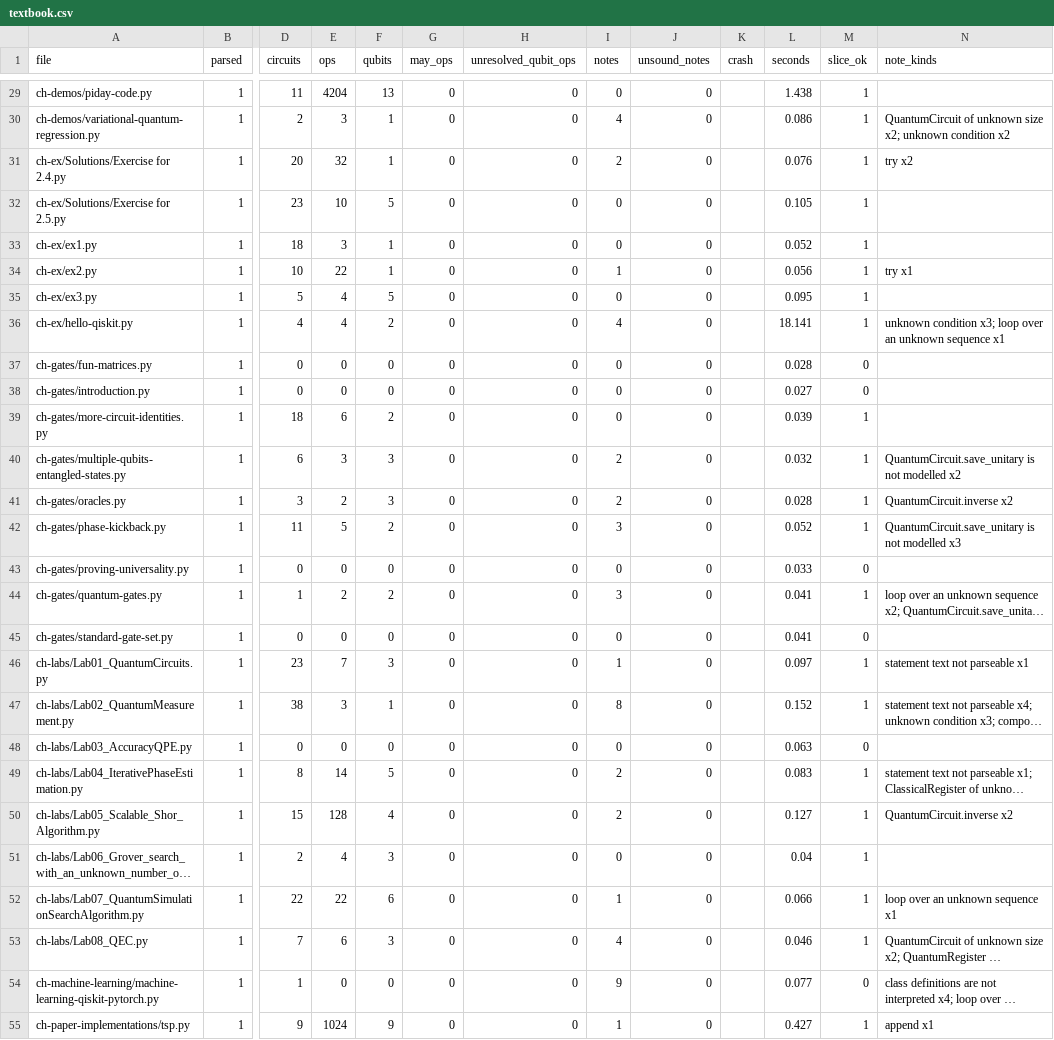
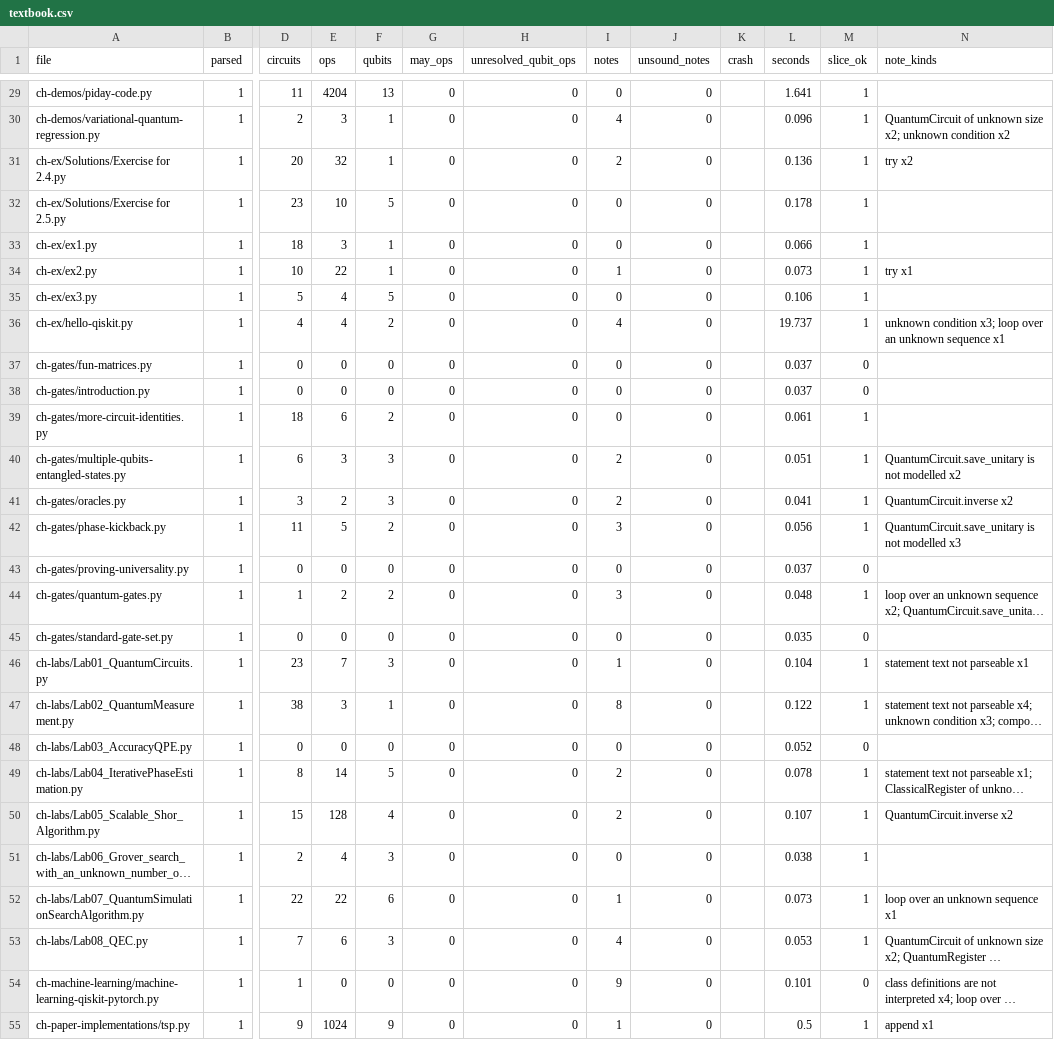
Before and after one commit to alomarhw/qslice-replication, a CSV file: experiments/results/icpc/tool_coverage/textbook.csv, drawn as a sheet; only a part is shown, gaps mark what is left out; long unchanged cells end in …; the diff covers the shown part only; the diff names each change by its address in the sheet, - before the commit and + after, or states it on an @@ line.

```diff
--- a/experiments/results/icpc/tool_coverage/textbook.csv
+++ b/experiments/results/icpc/tool_coverage/textbook.csv
-L29 (seconds): 1.438
+L29 (seconds): 1.641
-L30 (seconds): 0.086
+L30 (seconds): 0.096
-L31 (seconds): 0.076
+L31 (seconds): 0.136
-L32 (seconds): 0.105
+L32 (seconds): 0.178
-L33 (seconds): 0.052
+L33 (seconds): 0.066
-L34 (seconds): 0.056
+L34 (seconds): 0.073
-L35 (seconds): 0.095
+L35 (seconds): 0.106
-L36 (seconds): 18.141
+L36 (seconds): 19.737
-L37 (seconds): 0.028
+L37 (seconds): 0.037
-L38 (seconds): 0.027
+L38 (seconds): 0.037
-L39 (seconds): 0.039
+L39 (seconds): 0.061
-L40 (seconds): 0.032
+L40 (seconds): 0.051
-L41 (seconds): 0.028
+L41 (seconds): 0.041
-L42 (seconds): 0.052
+L42 (seconds): 0.056
-L43 (seconds): 0.033
+L43 (seconds): 0.037
-L44 (seconds): 0.041
+L44 (seconds): 0.048
-L45 (seconds): 0.041
+L45 (seconds): 0.035
-L46 (seconds): 0.097
+L46 (seconds): 0.104
-L47 (seconds): 0.152
+L47 (seconds): 0.122
-L48 (seconds): 0.063
+L48 (seconds): 0.052
-L49 (seconds): 0.083
+L49 (seconds): 0.078
-L50 (seconds): 0.127
+L50 (seconds): 0.107
-L51 (seconds): 0.04
+L51 (seconds): 0.038
-L52 (seconds): 0.066
+L52 (seconds): 0.073
-L53 (seconds): 0.046
+L53 (seconds): 0.053
-L54 (seconds): 0.077
+L54 (seconds): 0.101
-L55 (seconds): 0.427
+L55 (seconds): 0.5
```
Also changed, not shown: 57 edited cells elsewhere in this file.
